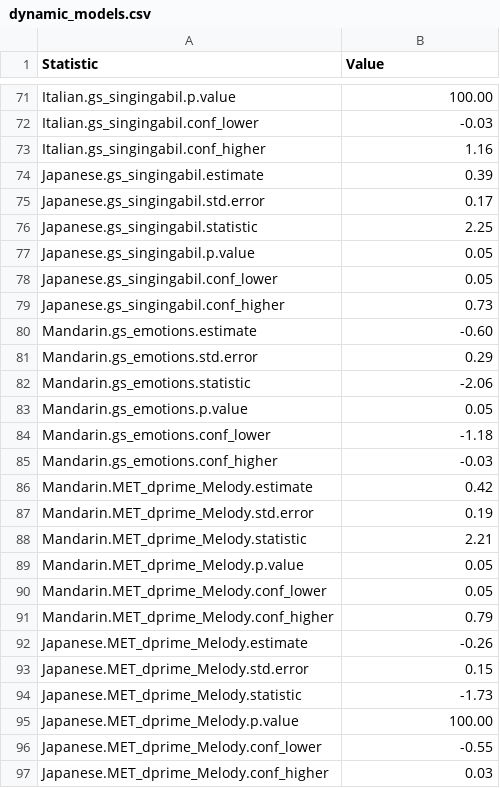
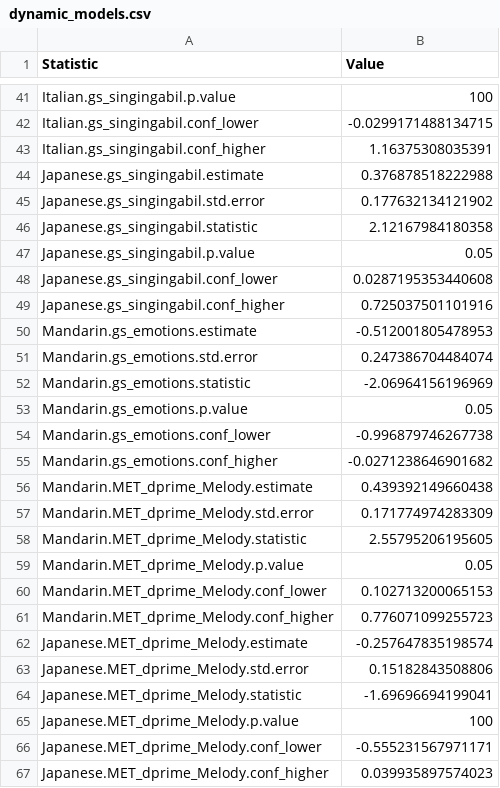
Before and after one commit to AdamAnderB/sp_24, a CSV file: scripts/data_output/dynamic_models.csv, drawn as a sheet; only a part is shown, gaps mark what is left out; the diff covers the shown part only.

```diff
--- a/scripts/data_output/dynamic_models.csv
+++ b/scripts/data_output/dynamic_models.csv
@@ -71,6 +41,6 @@
-"Italian.gs_singingabil.p.value","100.00"
-"Italian.gs_singingabil.conf_lower"," -0.03"
-"Italian.gs_singingabil.conf_higher","  1.16"
-"Japanese.gs_singingabil.estimate","  0.39"
-"Japanese.gs_singingabil.std.error","  0.17"
-"Japanese.gs_singingabil.statistic","  2.25"
+"Italian.gs_singingabil.p.value",100
+"Italian.gs_singingabil.conf_lower",-0.0299171488134715
+"Italian.gs_singingabil.conf_higher",1.16375308035391
+"Japanese.gs_singingabil.estimate",0.376878518222988
+"Japanese.gs_singingabil.std.error",0.177632134121902
+"Japanese.gs_singingabil.statistic",2.12167984180358
@@ -78,5 +48,5 @@
-"Japanese.gs_singingabil.conf_lower","  0.05"
-"Japanese.gs_singingabil.conf_higher","  0.73"
-"Mandarin.gs_emotions.estimate"," -0.60"
-"Mandarin.gs_emotions.std.error","  0.29"
-"Mandarin.gs_emotions.statistic"," -2.06"
+"Japanese.gs_singingabil.conf_lower",0.0287195353440608
+"Japanese.gs_singingabil.conf_higher",0.725037501101916
+"Mandarin.gs_emotions.estimate",-0.512001805478953
+"Mandarin.gs_emotions.std.error",0.247386704484074
+"Mandarin.gs_emotions.statistic",-2.06964156196969
@@ -84,5 +54,5 @@
-"Mandarin.gs_emotions.conf_lower"," -1.18"
-"Mandarin.gs_emotions.conf_higher"," -0.03"
-"Mandarin.MET_dprime_Melody.estimate","  0.42"
-"Mandarin.MET_dprime_Melody.std.error","  0.19"
-"Mandarin.MET_dprime_Melody.statistic","  2.21"
+"Mandarin.gs_emotions.conf_lower",-0.996879746267738
+"Mandarin.gs_emotions.conf_higher",-0.0271238646901682
+"Mandarin.MET_dprime_Melody.estimate",0.439392149660438
+"Mandarin.MET_dprime_Melody.std.error",0.171774974283309
+"Mandarin.MET_dprime_Melody.statistic",2.55795206195605
@@ -90,8 +60,8 @@
-"Mandarin.MET_dprime_Melody.conf_lower","  0.05"
-"Mandarin.MET_dprime_Melody.conf_higher","  0.79"
-"Japanese.MET_dprime_Melody.estimate"," -0.26"
-"Japanese.MET_dprime_Melody.std.error","  0.15"
-"Japanese.MET_dprime_Melody.statistic"," -1.73"
-"Japanese.MET_dprime_Melody.p.value","100.00"
-"Japanese.MET_dprime_Melody.conf_lower"," -0.55"
-"Japanese.MET_dprime_Melody.conf_higher","  0.03"
+"Mandarin.MET_dprime_Melody.conf_lower",0.102713200065153
+"Mandarin.MET_dprime_Melody.conf_higher",0.776071099255723
+"Japanese.MET_dprime_Melody.estimate",-0.257647835198574
+"Japanese.MET_dprime_Melody.std.error",0.15182843508806
+"Japanese.MET_dprime_Melody.statistic",-1.69696694199041
+"Japanese.MET_dprime_Melody.p.value",100
+"Japanese.MET_dprime_Melody.conf_lower",-0.555231567971171
+"Japanese.MET_dprime_Melody.conf_higher",0.039935897574023
```
Also changed, not shown: 36 removed rows and 65 edited cells elsewhere in this file, scripts/data_output/participant_removal.csv, 26 other files.
